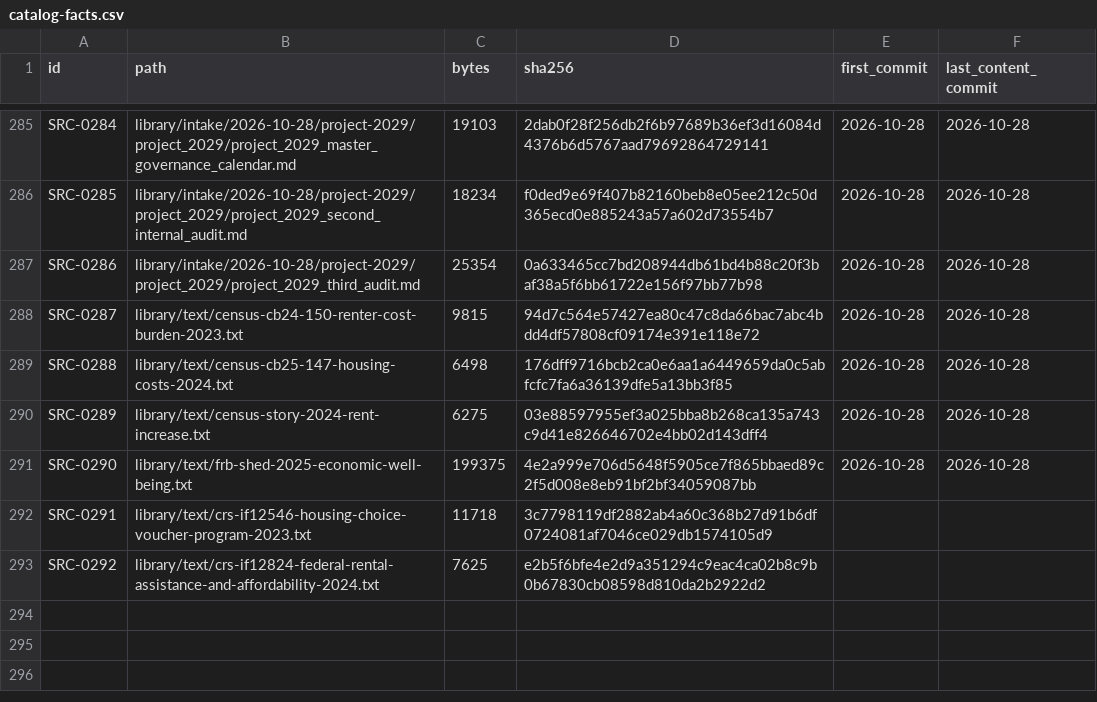
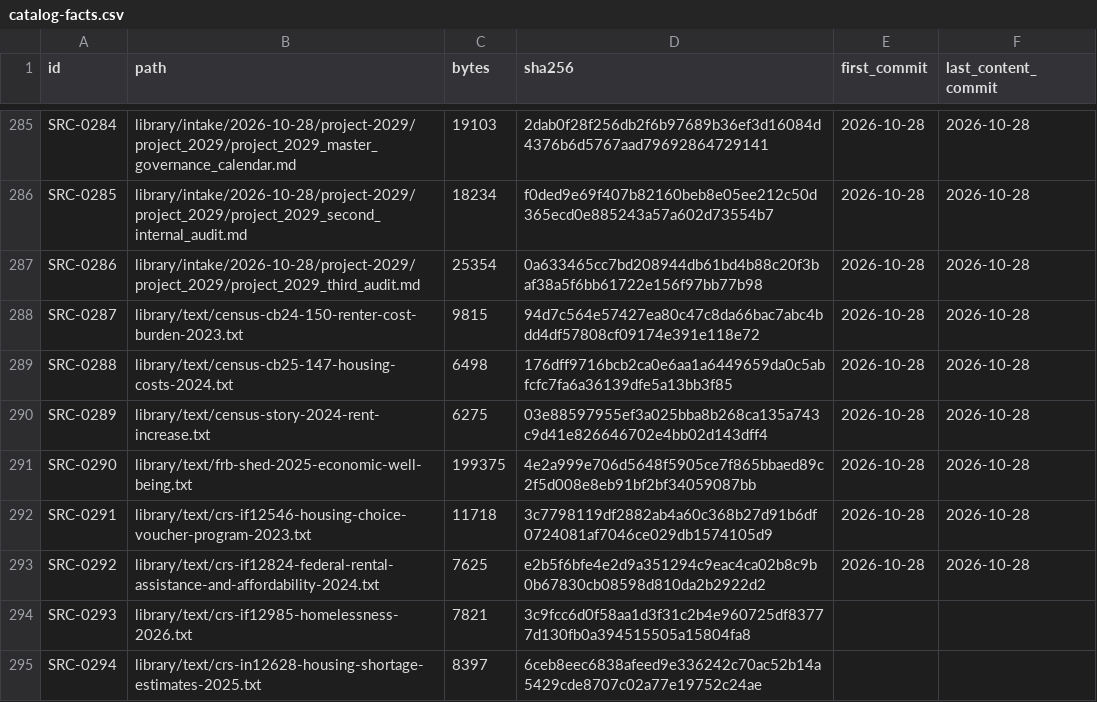
Before and after one commit to fm58cn6g4d-stack/project-2050, a CSV file: library/catalog-facts.csv, drawn as a sheet; only a part is shown, gaps mark what is left out.

```diff
--- a/library/catalog-facts.csv
+++ b/library/catalog-facts.csv
@@ -291,3 +291,5 @@ SRC-0289,library/text/census-story-2024-rent-increase.txt,6275,03e88597955ef3a02
 SRC-0290,library/text/frb-shed-2025-economic-well-being.txt,199375,4e2a999e706d5648f5905ce7f865bbaed89c2f5d008e8eb91bf2bf34059087bb,2026-10-28,2026-10-28
-SRC-0291,library/text/crs-if12546-housing-choice-voucher-program-2023.txt,11718,3c7798119df2882ab4a60c368b27d91b6df0724081af7046ce029db1574105d9,,
-SRC-0292,library/text/crs-if12824-federal-rental-assistance-and-affordability-2024.txt,7625,e2b5f6bfe4e2d9a351294c9eac4ca02b8c9b0b67830cb08598d810da2b2922d2,,
+SRC-0291,library/text/crs-if12546-housing-choice-voucher-program-2023.txt,11718,3c7798119df2882ab4a60c368b27d91b6df0724081af7046ce029db1574105d9,2026-10-28,2026-10-28
+SRC-0292,library/text/crs-if12824-federal-rental-assistance-and-affordability-2024.txt,7625,e2b5f6bfe4e2d9a351294c9eac4ca02b8c9b0b67830cb08598d810da2b2922d2,2026-10-28,2026-10-28
+SRC-0293,library/text/crs-if12985-homelessness-2026.txt,7821,3c9fcc6d0f58aa1d3f31c2b4e960725df83777d130fb0a394515505a15804fa8,,
+SRC-0294,library/text/crs-in12628-housing-shortage-estimates-2025.txt,8397,6ceb8eec6838afeed9e336242c70ac52b14a5429cde8707c02a77e19752c24ae,,
```
Also changed, not shown: library/catalog.csv, 7 other files.
